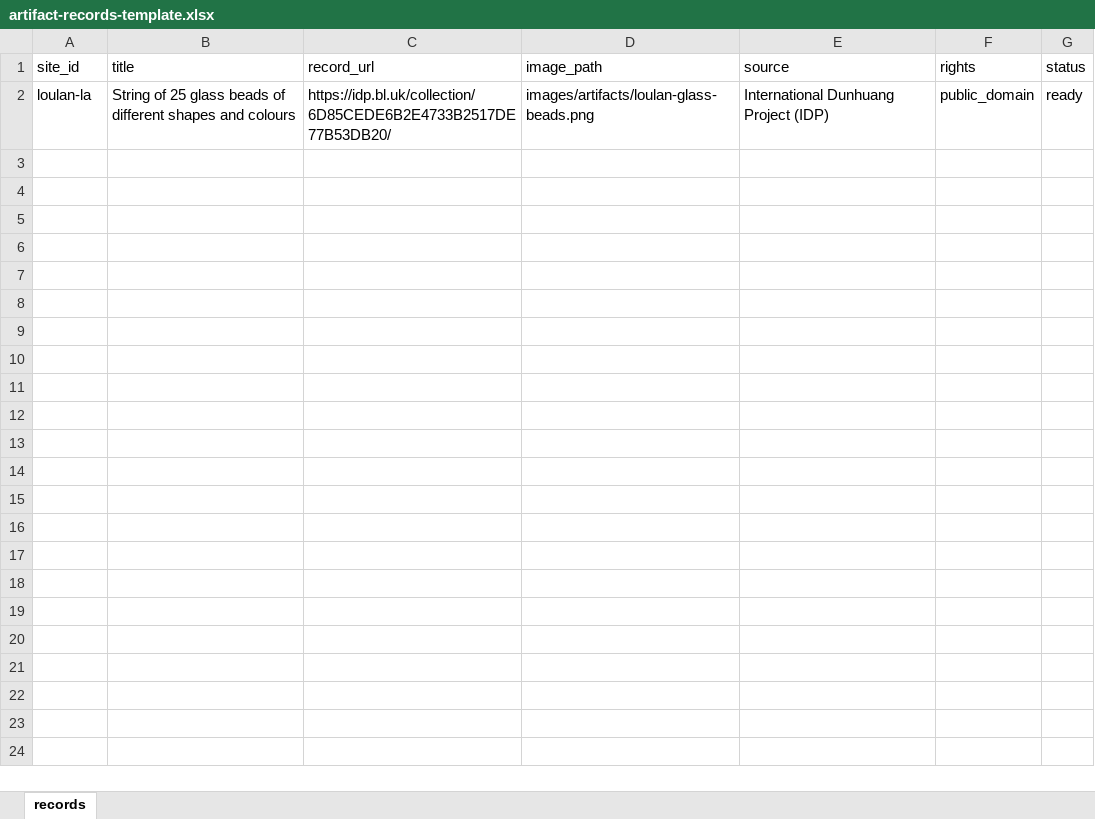
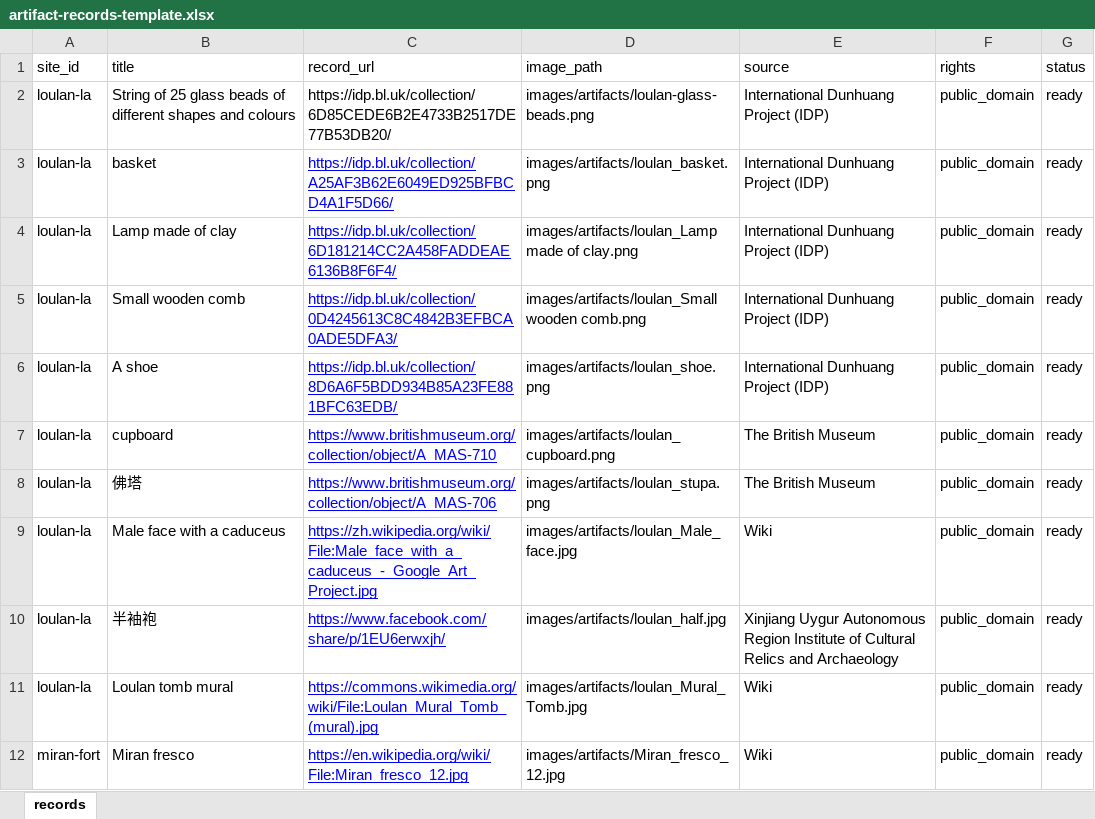
Before and after one commit to Holly970306/camel-bell-references, an Excel workbook: data/artifact-records-template.xlsx, sheet records, drawn as a sheet; only a part is shown; values as stored, in another font and other column widths than the file's, no borders; the diff covers the shown part only; the diff names each change by its address in the sheet, - before the commit and + after, or states it on an @@ line.

```diff
--- a/data/artifact-records-template.xlsx (sheet records)
+++ b/data/artifact-records-template.xlsx (sheet records)
+row 3: loulan-la | basket | https://idp.bl.uk/collection/A25AF3B62E6049ED925BFBCD4A1F5D66/ | images/artifacts/loulan_basket.png | International Dunhuang Project (IDP) | public_domain | ready
+row 4: loulan-la | Lamp made of clay | https://idp.bl.uk/collection/6D181214CC2A458FADDEAE6136B8F6F4/ | images/artifacts/loulan_Lamp made of clay.png | International Dunhuang Project (IDP) | public_domain | ready
+row 5: loulan-la | Small wooden comb | https://idp.bl.uk/collection/0D4245613C8C4842B3EFBCA0ADE5DFA3/ | images/artifacts/loulan_Small wooden comb.png | International Dunhuang Project (IDP) | public_domain | ready
+row 6: loulan-la | A shoe | https://idp.bl.uk/collection/8D6A6F5BDD934B85A23FE881BFC63EDB/ | images/artifacts/loulan_shoe.png | International Dunhuang Project (IDP) | public_domain | ready
+row 7: loulan-la | cupboard | https://www.britishmuseum.org/collection/object/A_MAS-710 | images/artifacts/loulan_cupboard.png | The British Museum | public_domain | ready
+row 8: loulan-la | 佛塔 | https://www.britishmuseum.org/collection/object/A_MAS-706 | images/artifacts/loulan_stupa.png | The British Museum | public_domain | ready
+row 9: loulan-la | Male face with a caduceus | https://zh.wikipedia.org/wiki/File:Male_face_with_a_caduceus_-_Google_Art_Project.jpg | images/artifacts/loulan_Male_face.jpg | Wiki | public_domain | ready
+row 10: loulan-la | 半袖袍 | https://www.facebook.com/share/p/1EU6erwxjh/ | images/artifacts/loulan_half.jpg | Xinjiang Uygur Autonomous Region Institute of Cultural Relics and Archaeology | public_domain | ready
+row 11: loulan-la | Loulan tomb mural | https://commons.wikimedia.org/wiki/File:Loulan_Mural_Tomb_(mural).jpg | images/artifacts/loulan_Mural_Tomb.jpg | Wiki | public_domain | ready
+row 12: miran-fort | Miran fresco | https://en.wikipedia.org/wiki/File:Miran_fresco_12.jpg | images/artifacts/Miran_fresco_12.jpg | Wiki | public_domain | ready
```
Also changed, not shown: 41 added rows elsewhere in this sheet, 55 other files.
